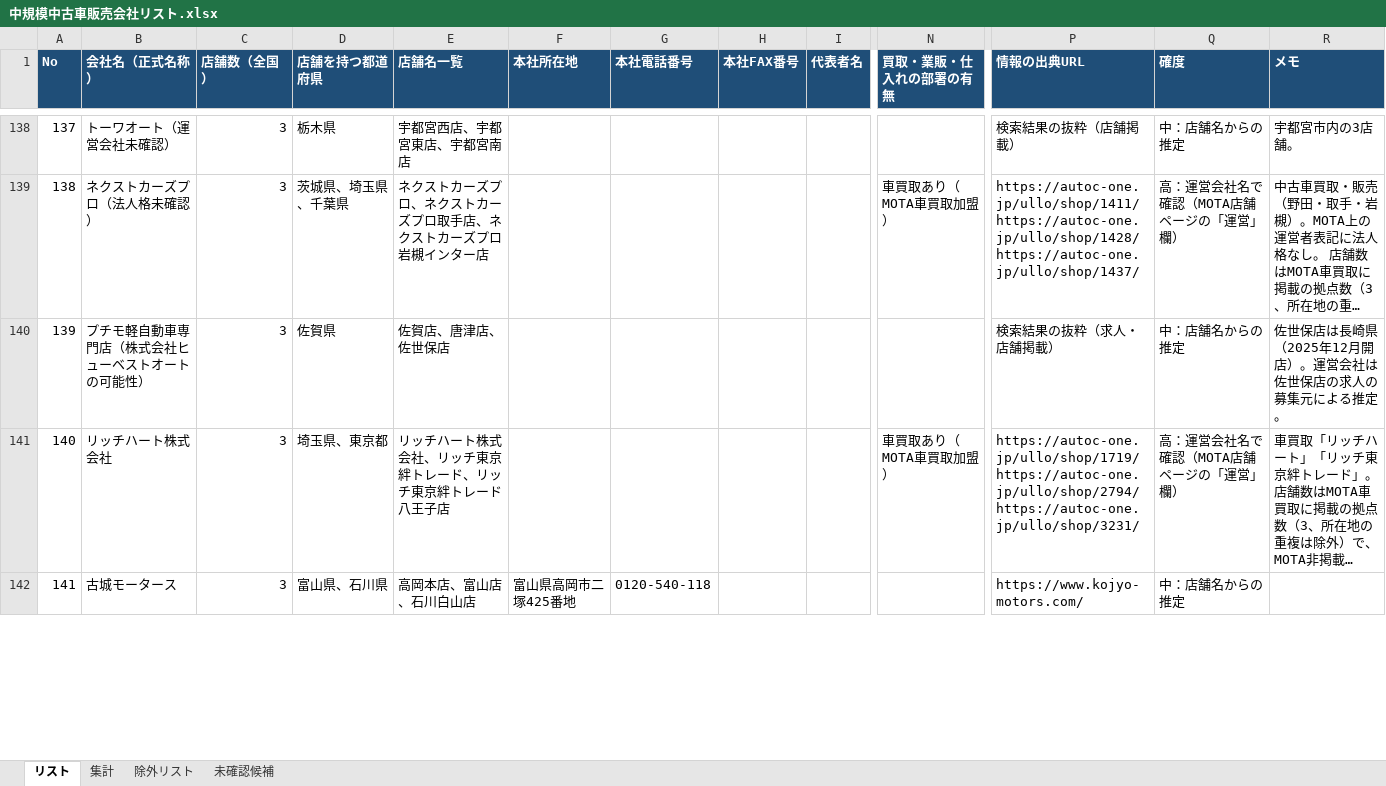
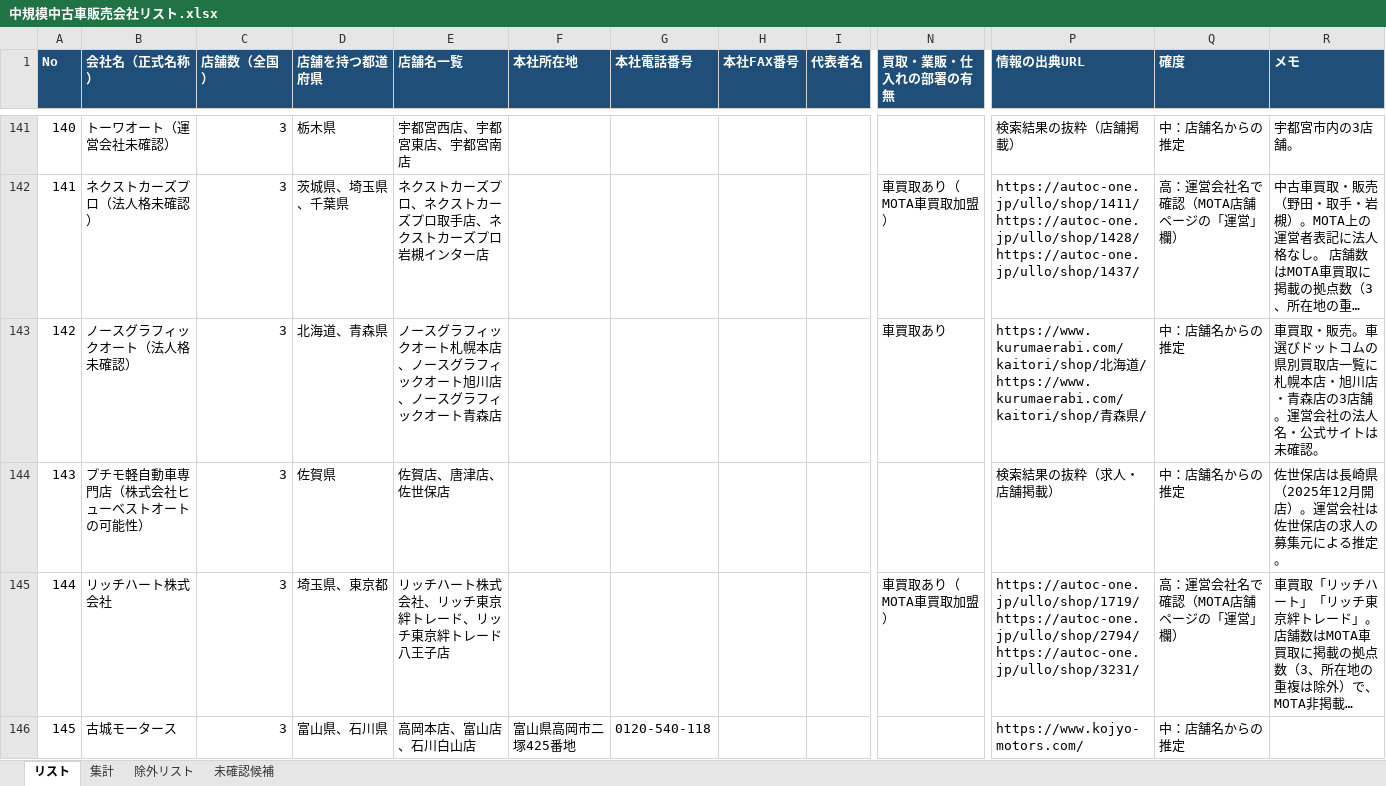
Before and after one commit to Yoshi612/-investment-news-digest, an Excel workbook: output/中規模中古車販売会社リスト.xlsx, sheet リスト, drawn as a sheet; only a part is shown, gaps mark what is left out; long unchanged cells end in …; values as stored, in another font and other column widths than the file's, no borders; rows hold the shown columns only; ↵ is a line break in a cell; the diff covers the shown part only; the diff names each change by its address in the sheet, - before the commit and + after, or states it on an @@ line.

```diff
--- a/output/中規模中古車販売会社リスト.xlsx (sheet リスト)
+++ b/output/中規模中古車販売会社リスト.xlsx (sheet リスト)
@@ column A (No) renumbered from row 26 down @@
+row 143: 142 | ノースグラフィックオート（法人格未確認） | 3 | 北海道、青森県 | ノースグラフィックオート札幌本店、ノースグラフィックオート旭川店、ノースグラフィックオート青森店 |  |  |  |  | 車買取あり | https://www.kurumaerabi.com/kaitori/shop/北海道/ ↵ https://www.kurumaerabi.com/kaitori/shop/青森県/ | 中：店舗名からの推定 | 車買取・販売。車選びドットコムの県別買取店一覧に札幌本店・旭川店・青森店の3店舗。運営会社の法人名・公式サイトは未確認。
```
Also changed, not shown: 3 added rows and 2 edited cells elsewhere in this sheet, sheet 集計, sheet 未確認候補, 2 other files.
